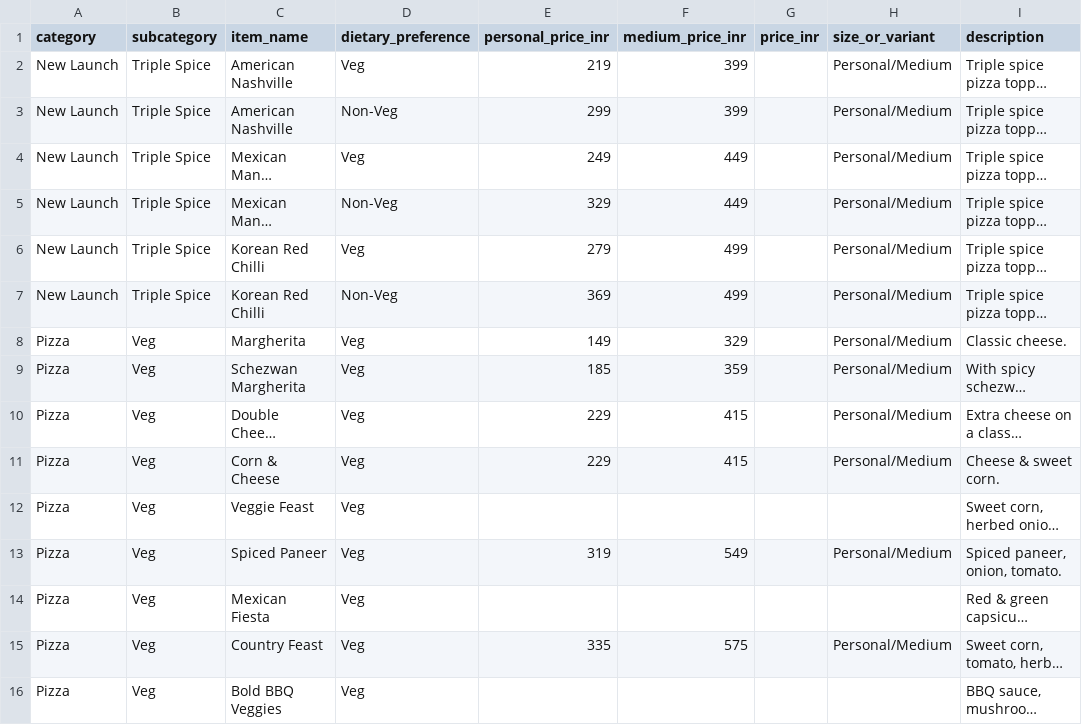
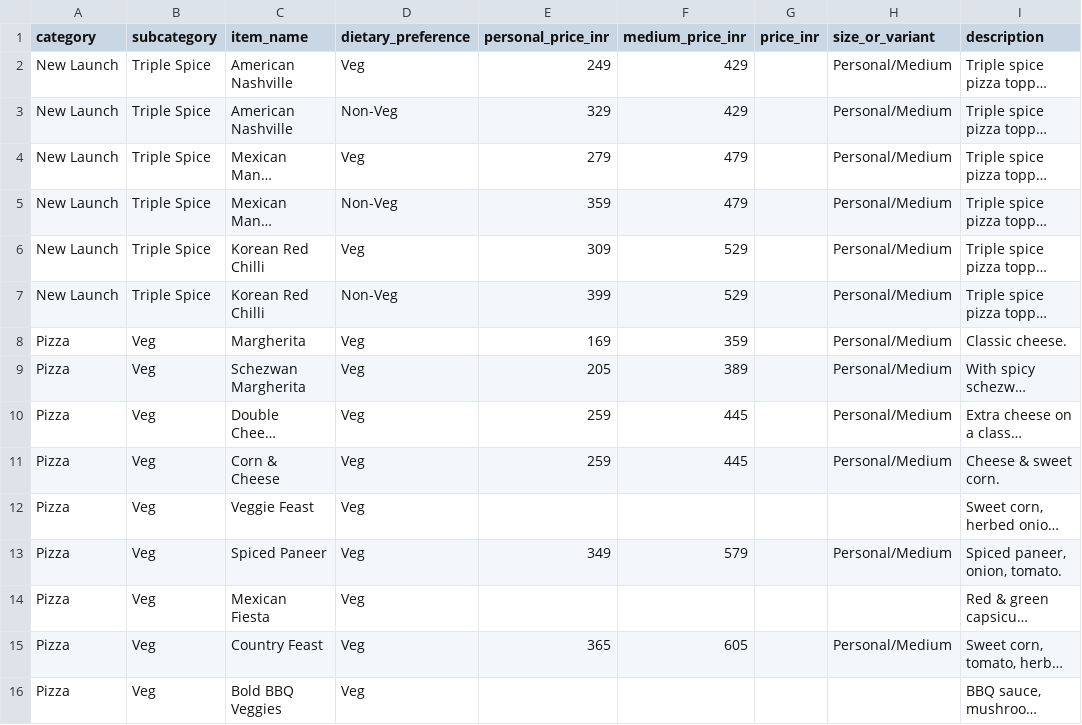
Before and after one commit to kushalchoudhary8949/food-street-, a CSV file: src/csv files/pizza_hut_spicy_wasabi_menu.csv, drawn as a sheet; only a part is shown; long unchanged cells end in …; the diff covers the shown part only; the diff names each change by its address in the sheet, - before the commit and + after, or states it on an @@ line.

Commit message:
Updated pizza hut menu prices

```diff
--- a/src/csv files/pizza_hut_spicy_wasabi_menu.csv
+++ b/src/csv files/pizza_hut_spicy_wasabi_menu.csv
-E2 (personal_price_inr): 219
+E2 (personal_price_inr): 249
-F2:F3 (medium_price_inr): 399
+F2:F3 (medium_price_inr): 429
-E3 (personal_price_inr): 299
+E3 (personal_price_inr): 329
-E4 (personal_price_inr): 249
+E4 (personal_price_inr): 279
-F4:F5 (medium_price_inr): 449
+F4:F5 (medium_price_inr): 479
-E5 (personal_price_inr): 329
+E5 (personal_price_inr): 359
-E6 (personal_price_inr): 279
+E6 (personal_price_inr): 309
-F6:F7 (medium_price_inr): 499
+F6:F7 (medium_price_inr): 529
-E7 (personal_price_inr): 369
+E7 (personal_price_inr): 399
-E8 (personal_price_inr): 149
+E8 (personal_price_inr): 169
-F8 (medium_price_inr): 329
+F8 (medium_price_inr): 359
-E9 (personal_price_inr): 185
+E9 (personal_price_inr): 205
-F9 (medium_price_inr): 359
+F9 (medium_price_inr): 389
-E10:E11 (personal_price_inr): 229
+E10:E11 (personal_price_inr): 259
-F10:F11 (medium_price_inr): 415
+F10:F11 (medium_price_inr): 445
-E13 (personal_price_inr): 319
+E13 (personal_price_inr): 349
-F13 (medium_price_inr): 549
+F13 (medium_price_inr): 579
-E15 (personal_price_inr): 335
+E15 (personal_price_inr): 365
-F15 (medium_price_inr): 575
+F15 (medium_price_inr): 605
```
Also changed, not shown: 76 edited cells elsewhere in this file, 1 other file.
